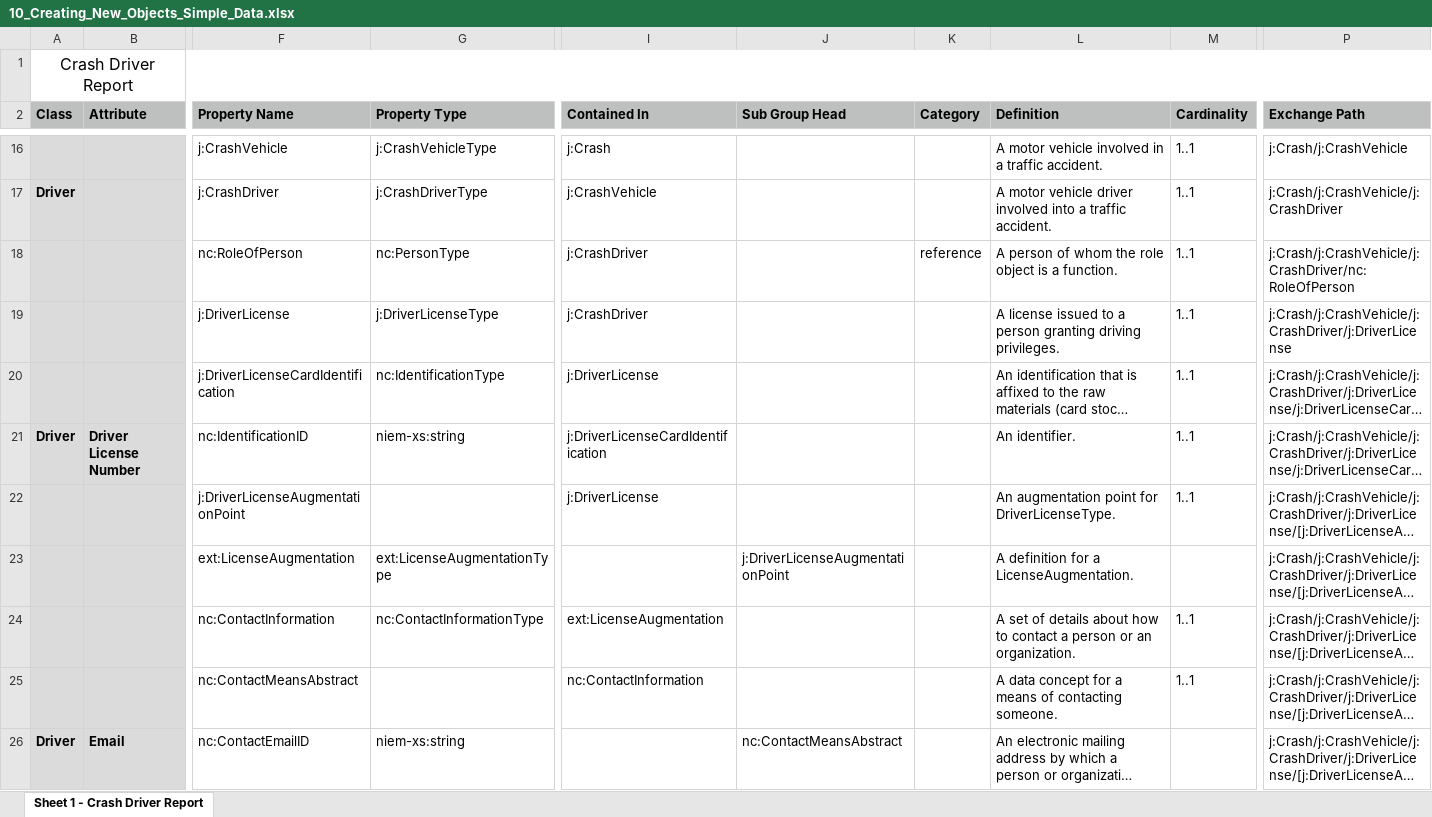
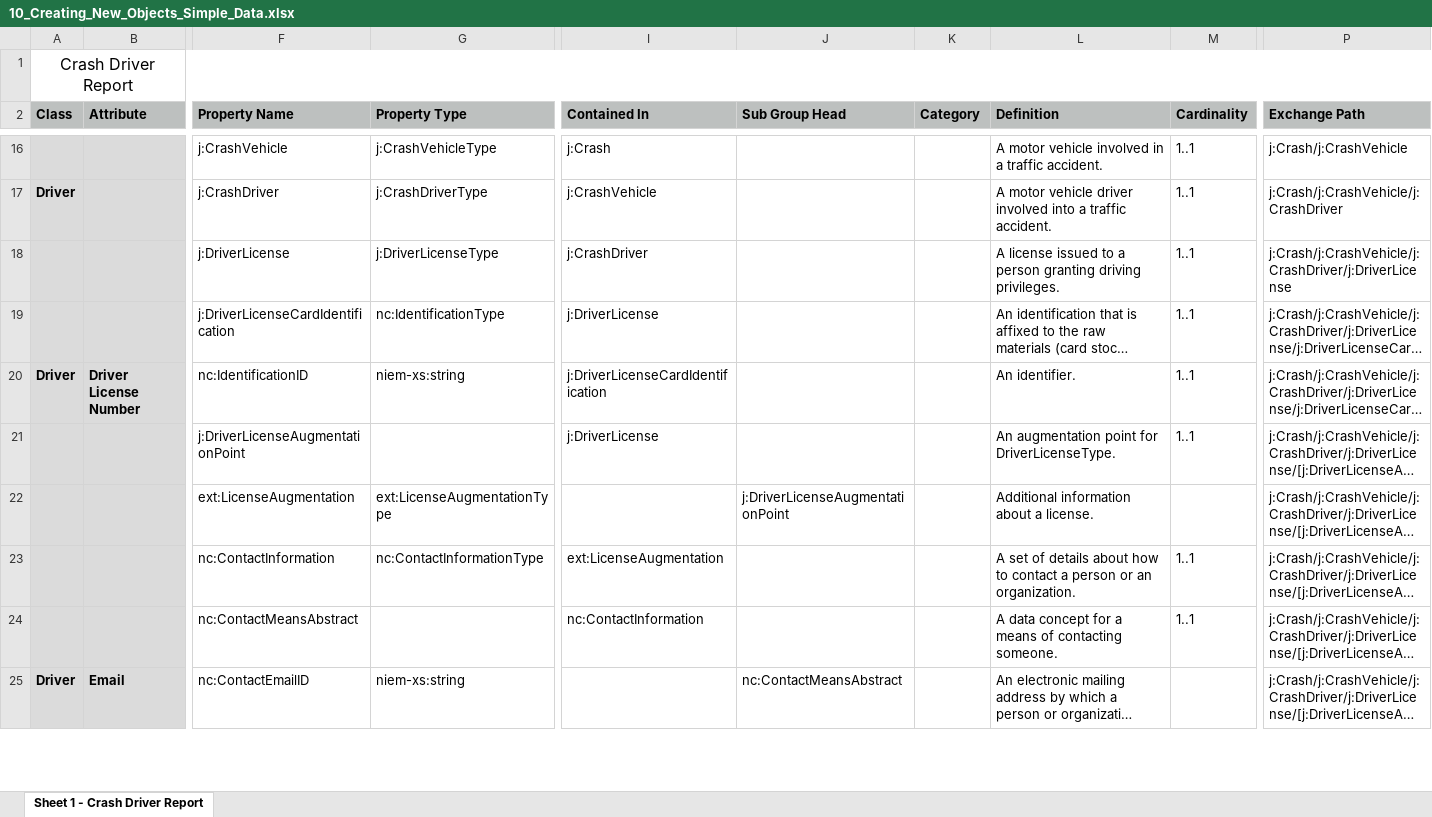
Before and after one commit to niemopen/niem-open-training, an Excel workbook: Mapping_Spreadsheets/10_Creating_New_Objects_Simple_Data.xlsx, sheet Sheet 1 - Crash Driver Report, drawn as a sheet; only a part is shown, gaps mark what is left out; long unchanged cells end in …; values as stored, in another font and other column widths than the file's, no borders; removed rows and columns are numbered as before the commit, all else as after; rows hold the shown columns only; the diff covers the shown part only; the diff names each change by its address in the sheet, - before the commit and + after, or states it on an @@ line.

Commit message:
Exported Excel and PDF mapping spreadsheets

```diff
--- a/Mapping_Spreadsheets/10_Creating_New_Objects_Simple_Data.xlsx (sheet Sheet 1 - Crash Driver Report)
+++ b/Mapping_Spreadsheets/10_Creating_New_Objects_Simple_Data.xlsx (sheet Sheet 1 - Crash Driver Report)
-row 18:  |  | nc:RoleOfPerson | nc:PersonType | j:CrashDriver |  | reference | A person of whom the role object is a function. | 1..1 | j:Crash/j:CrashVehicle/j:CrashDriver/nc:RoleOfPerson
-L22 (Definition): A definition for a LicenseAugmentation.
+L22 (Definition): Additional information about a license.
```
Also changed, not shown: 5 added rows, 2 removed rows and 23 edited cells elsewhere in this sheet, Mapping_Spreadsheets/05_Roles.xlsx, Mapping_Spreadsheets/06_Code_Tables.xlsx, 33 other files.
